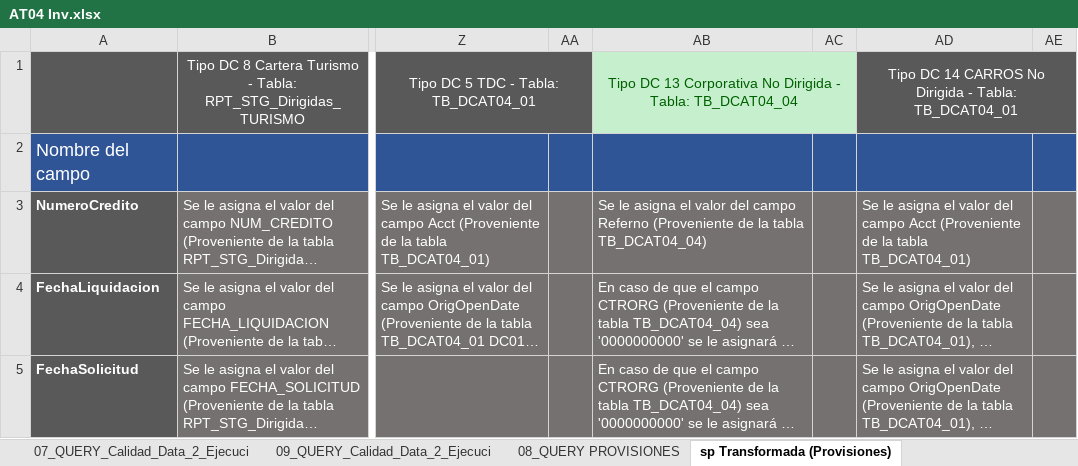
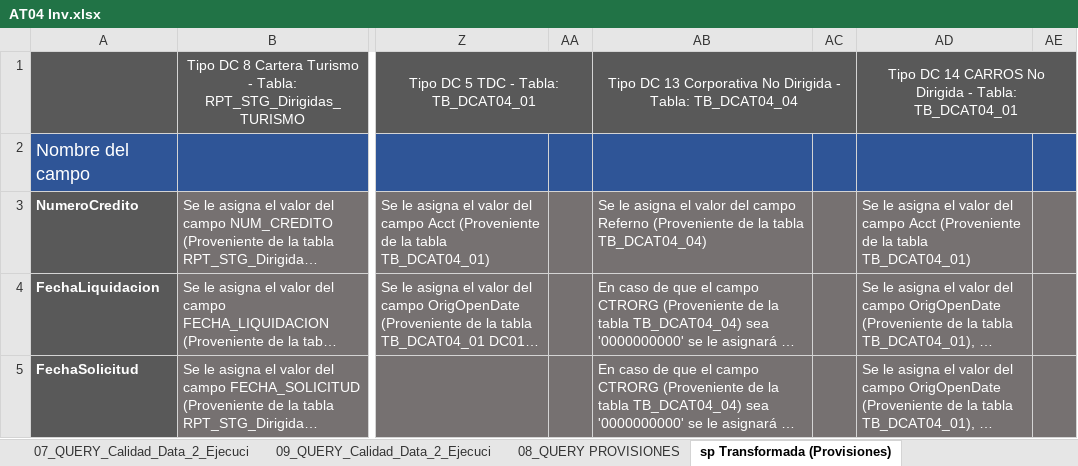
Before and after one commit to BAXTOR95/at-lrr, an Excel workbook: backend/app/vol/AT04 Inv.xlsx, sheet sp Transformada (Provisiones), drawn as a sheet; only a part is shown, gaps mark what is left out; long unchanged cells end in …; values as stored, in another font and other column widths than the file's, no borders; the diff names each change by its address in the sheet, - before the commit and + after, or states it on an @@ line.

```diff
--- a/backend/app/vol/AT04 Inv.xlsx (sheet sp Transformada (Provisiones))
+++ b/backend/app/vol/AT04 Inv.xlsx (sheet sp Transformada (Provisiones))
-AB1:AC1 fill: #C6EFCE
+AB1:AC1 fill: #595959
-AB1 text colour: #006100
+AB1 text colour: #FFFFFF
```
Also changed, not shown: 8 other files.
